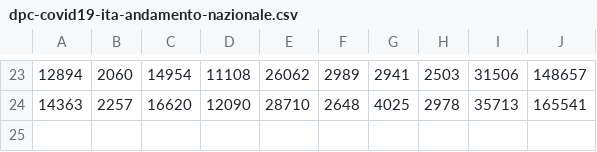
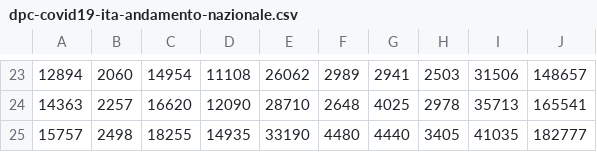
Before and after one commit to robottino/covid-19-it, a CSV file: data/dpc-covid19-ita-andamento-nazionale.csv, drawn as a sheet; only a part is shown, gaps mark what is left out.

Commit message:
auto updat data

```diff
--- a/data/dpc-covid19-ita-andamento-nazionale.csv
+++ b/data/dpc-covid19-ita-andamento-nazionale.csv
@@ -24 +24,2 @@
 14363,2257,16620,12090,28710,2648,4025,2978,35713,165541
+15757,2498,18255,14935,33190,4480,4440,3405,41035,182777
```
Also changed, not shown: 1 other file.
